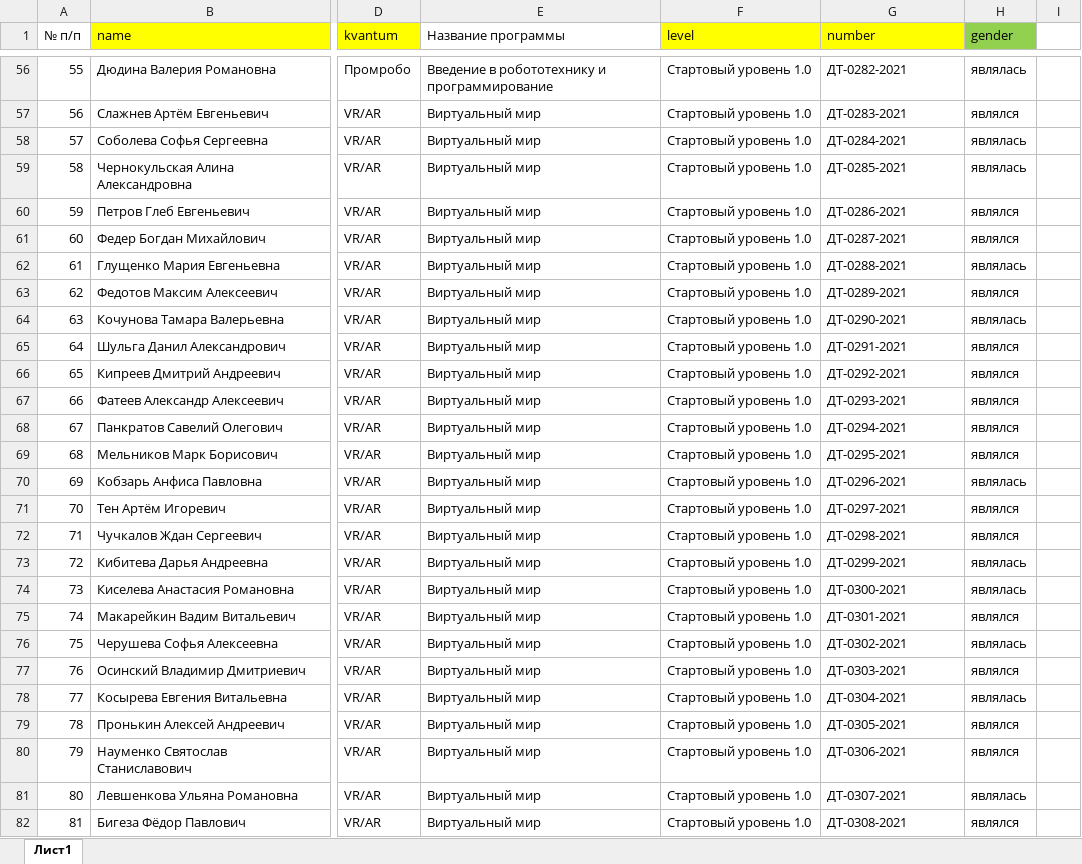
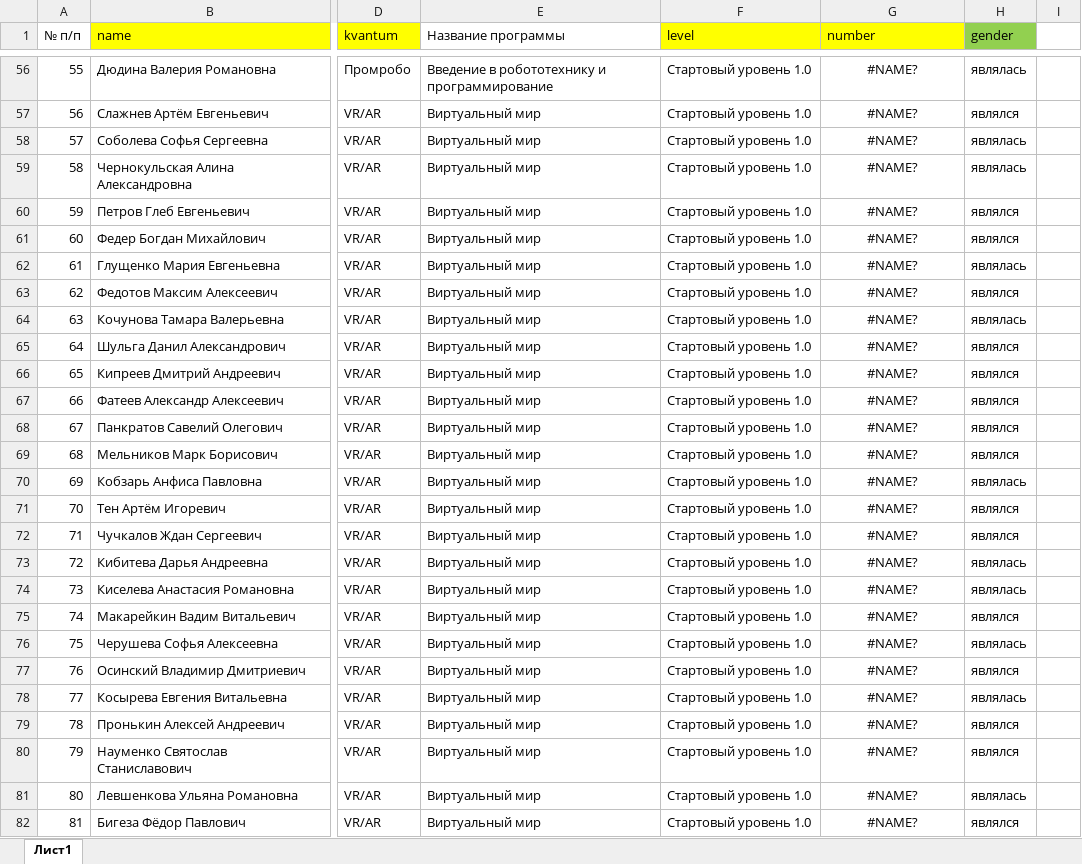
Before and after one commit to AndreyGL0290/Certificater, an Excel workbook: data.xlsx, sheet Лист1, drawn as a sheet; only a part is shown, gaps mark what is left out; values as stored, in another font and other column widths than the file's, no borders; the diff covers the shown part only; the diff names each change by its address in the sheet, - before the commit and + after, or states it on an @@ line.

```diff
--- a/data.xlsx (sheet Лист1)
+++ b/data.xlsx (sheet Лист1)
-G56:G82 alignment: left
+G56:G82 alignment: center
-G56 (number): ДТ-0282-2021
+G56 (number): #NAME?
-G57 (number): ДТ-0283-2021
+G57 (number): #NAME?
-G58 (number): ДТ-0284-2021
+G58 (number): #NAME?
-G59 (number): ДТ-0285-2021
+G59 (number): #NAME?
-G60 (number): ДТ-0286-2021
+G60 (number): #NAME?
-G61 (number): ДТ-0287-2021
+G61 (number): #NAME?
-G62 (number): ДТ-0288-2021
+G62 (number): #NAME?
-G63 (number): ДТ-0289-2021
+G63 (number): #NAME?
-G64 (number): ДТ-0290-2021
+G64 (number): #NAME?
-G65 (number): ДТ-0291-2021
+G65 (number): #NAME?
-G66 (number): ДТ-0292-2021
+G66 (number): #NAME?
-G67 (number): ДТ-0293-2021
+G67 (number): #NAME?
-G68 (number): ДТ-0294-2021
+G68 (number): #NAME?
-G69 (number): ДТ-0295-2021
+G69 (number): #NAME?
-G70 (number): ДТ-0296-2021
+G70 (number): #NAME?
-G71 (number): ДТ-0297-2021
+G71 (number): #NAME?
-G72 (number): ДТ-0298-2021
+G72 (number): #NAME?
-G73 (number): ДТ-0299-2021
+G73 (number): #NAME?
-G74 (number): ДТ-0300-2021
+G74 (number): #NAME?
-G75 (number): ДТ-0301-2021
+G75 (number): #NAME?
-G76 (number): ДТ-0302-2021
+G76 (number): #NAME?
-G77 (number): ДТ-0303-2021
+G77 (number): #NAME?
-G78 (number): ДТ-0304-2021
+G78 (number): #NAME?
-G79 (number): ДТ-0305-2021
+G79 (number): #NAME?
-G80 (number): ДТ-0306-2021
+G80 (number): #NAME?
-G81 (number): ДТ-0307-2021
+G81 (number): #NAME?
-G82 (number): ДТ-0308-2021
+G82 (number): #NAME?
```
Also changed, not shown: 548 edited cells and cell formats elsewhere in this sheet.
